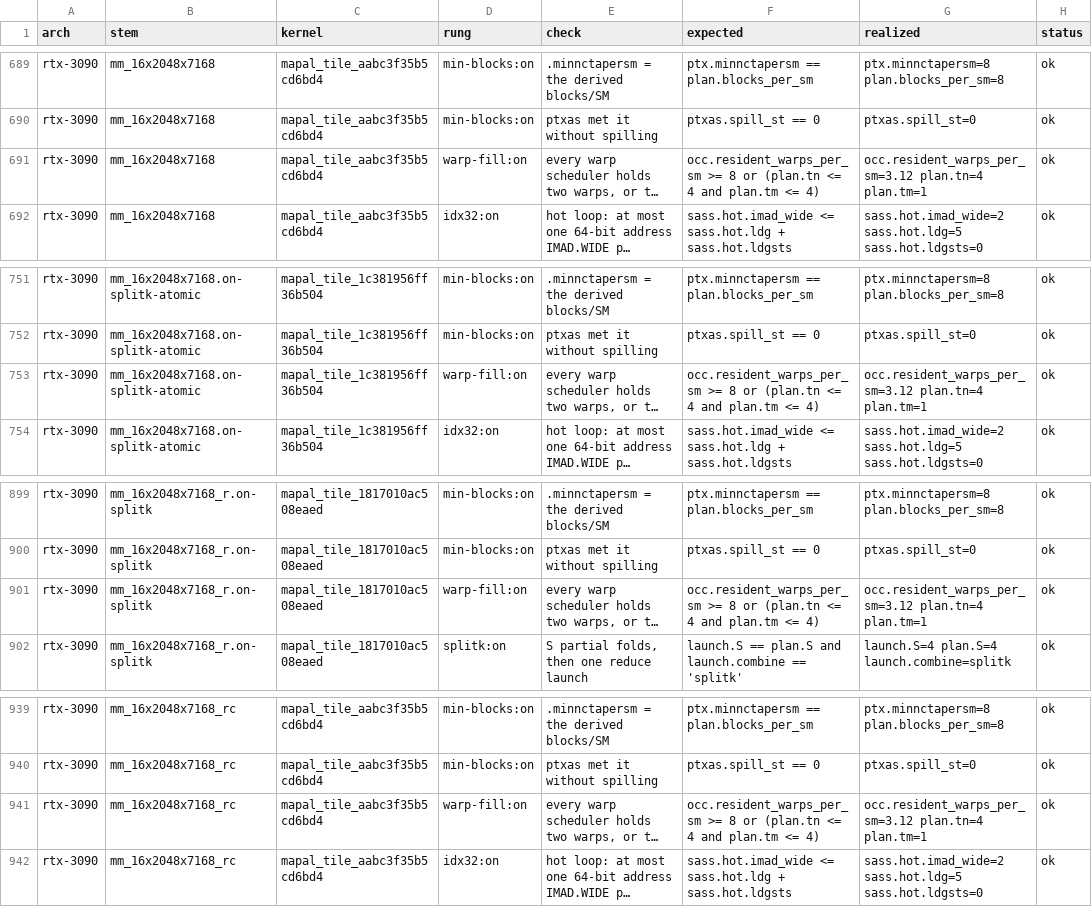
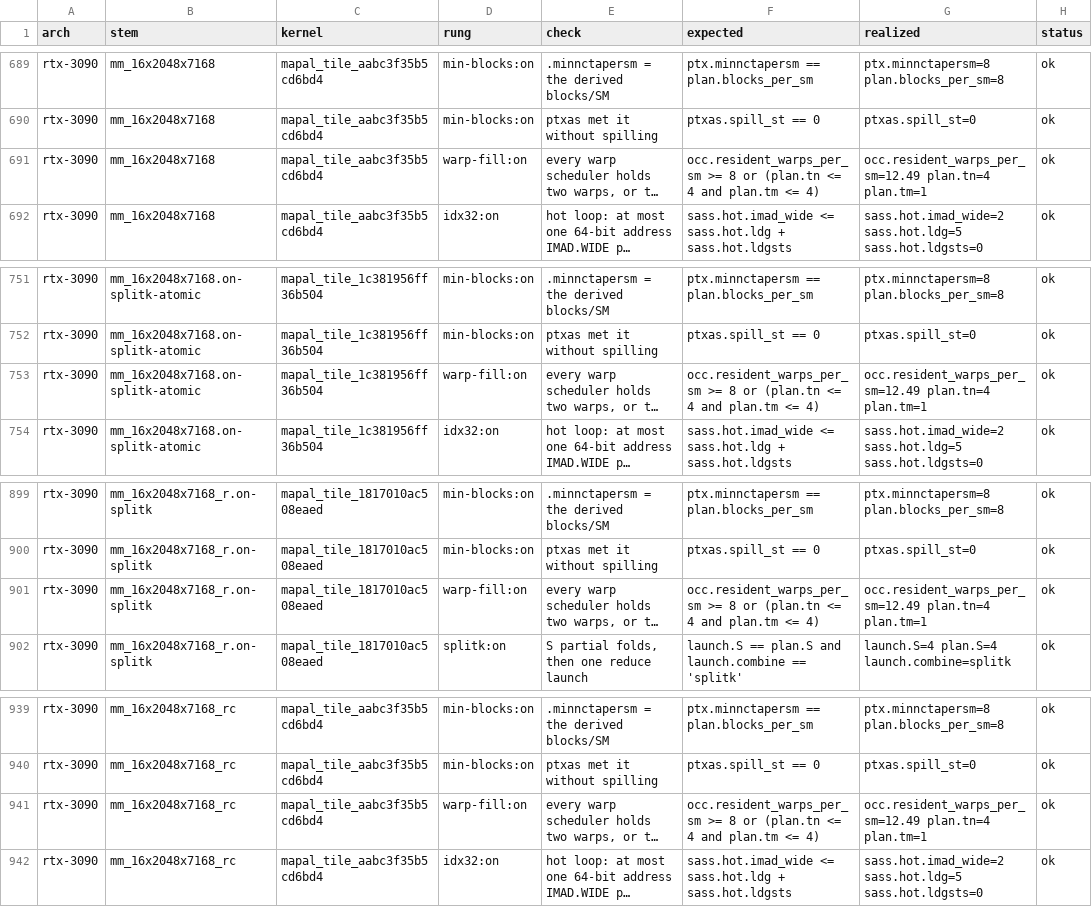
Before and after one commit to LessComplexity/mapal, a TSV file: benches/results/evidence/s64/rtx-3090/evidence-rtx-3090.tsv, drawn as a sheet; only a part is shown, gaps mark what is left out; long unchanged cells end in …; the diff names each change by its address in the sheet, - before the commit and + after, or states it on an @@ line.

```diff
--- a/benches/results/evidence/s64/rtx-3090/evidence-rtx-3090.tsv
+++ b/benches/results/evidence/s64/rtx-3090/evidence-rtx-3090.tsv
-G691 (realized): occ.resident_warps_per_sm=3.12 plan.tn=4 plan.tm=1
+G691 (realized): occ.resident_warps_per_sm=12.49 plan.tn=4 plan.tm=1
-G753 (realized): occ.resident_warps_per_sm=3.12 plan.tn=4 plan.tm=1
+G753 (realized): occ.resident_warps_per_sm=12.49 plan.tn=4 plan.tm=1
-G901 (realized): occ.resident_warps_per_sm=3.12 plan.tn=4 plan.tm=1
+G901 (realized): occ.resident_warps_per_sm=12.49 plan.tn=4 plan.tm=1
-G941 (realized): occ.resident_warps_per_sm=3.12 plan.tn=4 plan.tm=1
+G941 (realized): occ.resident_warps_per_sm=12.49 plan.tn=4 plan.tm=1
```
Also changed, not shown: benches/results/evidence/s64/h100-pcie/evidence-h100-pcie.tsv, benches/results/evidence/s64/static/h100-pcie/evidence.tsv, 46 other files.
